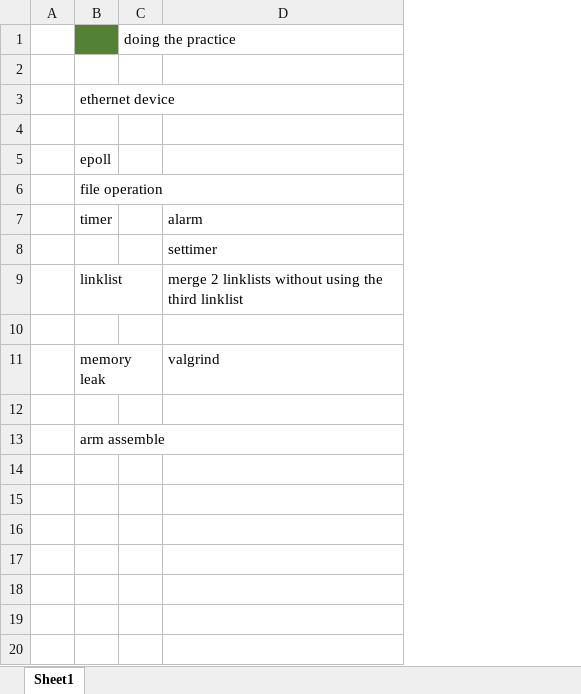
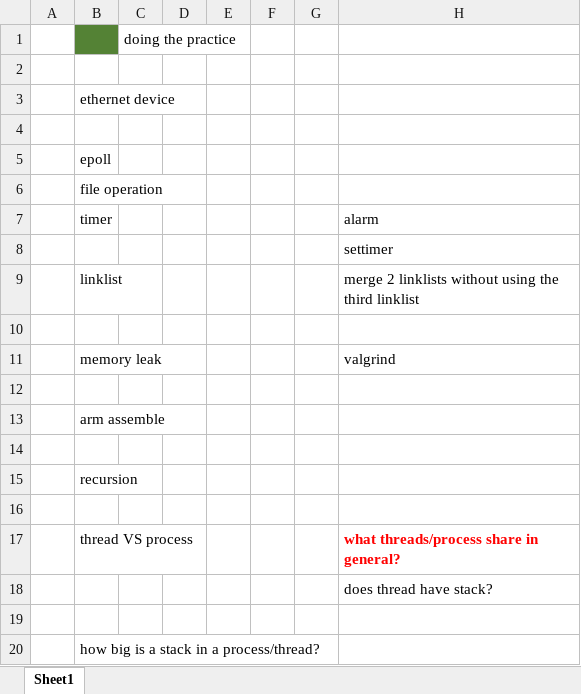
Before and after one commit to shawnluo/SourceCODE, an Excel workbook: interview/interviewPlan.xlsx, sheet Sheet1, drawn as a sheet; values as stored, in another font and other column widths than the file's, no borders; the diff names each change by its address in the sheet, - before the commit and + after, or states it on an @@ line.

Commit message:
recursion

```diff
--- a/interview/interviewPlan.xlsx (sheet Sheet1)
+++ b/interview/interviewPlan.xlsx (sheet Sheet1)
+column D, empty
+column E, empty
+column F, empty
+column G, empty
+row 14: (empty)
+row 15:  | recursion
+row 16: (empty)
+row 17:  | thread VS process |  |  |  |  |  | what threads/process share in general?
+row 18:  |  |  |  |  |  |  | does thread have stack?
+row 19: (empty)
+row 20:  | how big is a stack in a process/thread?
```
Also changed, not shown: 2 other files.
